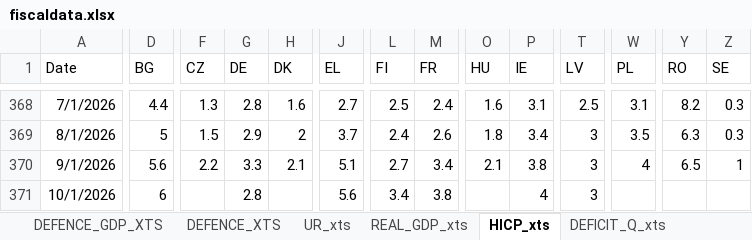
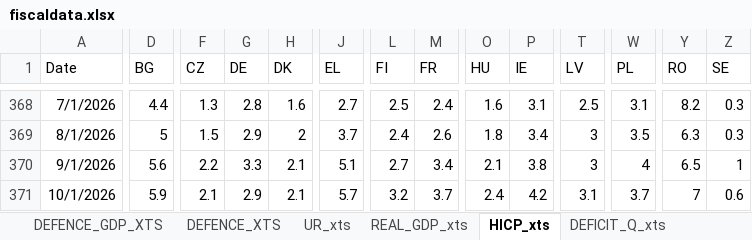
Before and after one commit to mflanagan201/gcal_auto, an Excel workbook: fiscaldata.xlsx, sheet HICP_xts, drawn as a sheet; only a part is shown, gaps mark what is left out; values as stored, in another font and other column widths than the file's, no borders; the diff names each change by its address in the sheet, - before the commit and + after, or states it on an @@ line.

Commit message:
Add fiscaldata.xlsx

```diff
--- a/fiscaldata.xlsx (sheet HICP_xts)
+++ b/fiscaldata.xlsx (sheet HICP_xts)
-D371 (BG): 6
+D371 (BG): 5.9
-F371 (CZ): (empty)
+F371 (CZ): 2.1
-G371 (DE): 2.8
+G371 (DE): 2.9
-H371 (DK): (empty)
+H371 (DK): 2.1
-J371 (EL): 5.6
+J371 (EL): 5.7
-L371 (FI): 3.4
+L371 (FI): 3.2
-M371 (FR): 3.8
+M371 (FR): 3.7
-O371 (HU): (empty)
+O371 (HU): 2.4
-P371 (IE): 4
+P371 (IE): 4.2
-T371 (LV): 3
+T371 (LV): 3.1
-W371 (PL): (empty)
+W371 (PL): 3.7
-Y371 (RO): (empty)
+Y371 (RO): 7
-Z371 (SE): (empty)
+Z371 (SE): 0.6
```
